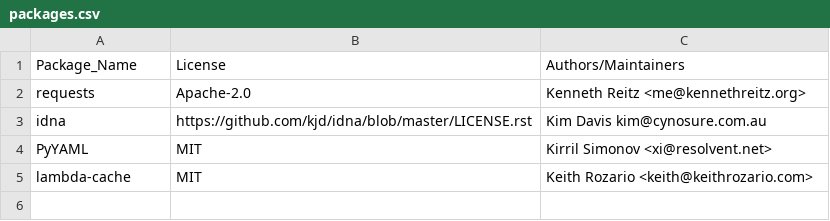
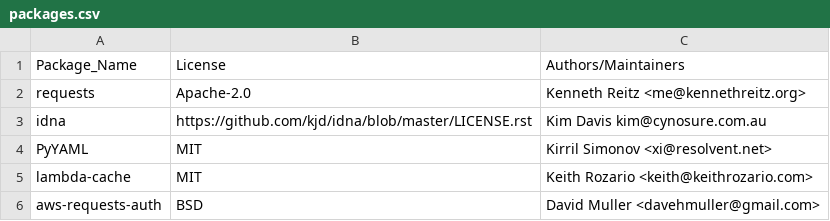
Before and after one commit to keithrozario/KLayers-default, a CSV file: pipeline/config/packages.csv, drawn as a sheet; the diff names each change by its address in the sheet, - before the commit and + after, or states it on an @@ line.

Commit message:
Added aws-requests-auth

```diff
--- a/pipeline/config/packages.csv
+++ b/pipeline/config/packages.csv
+row 6: aws-requests-auth | BSD | David Muller <davehmuller@gmail.com>
```
